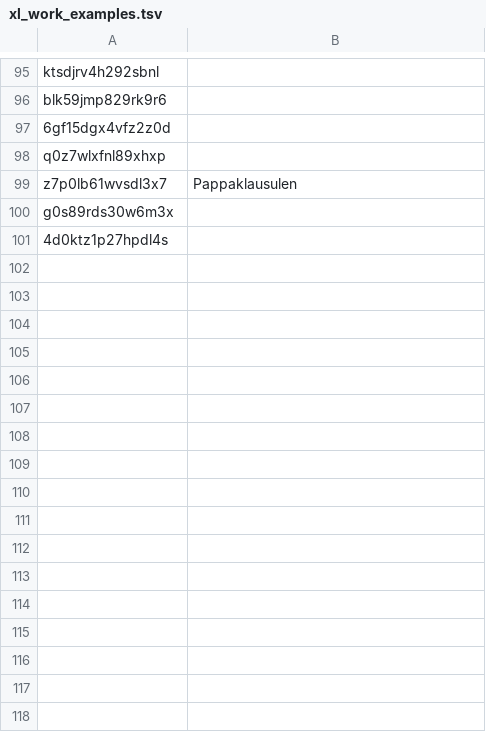
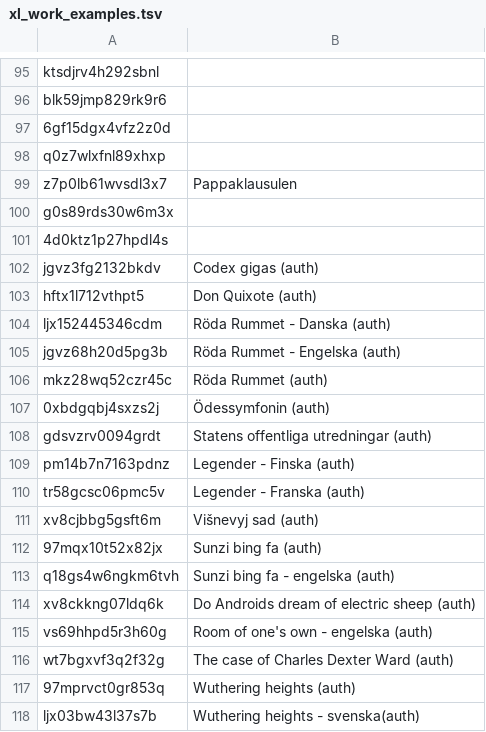
Before and after one commit to libris/librisxl, a TSV file: librisxl-tools/examples/xl_work_examples.tsv, drawn as a sheet; only a part is shown, gaps mark what is left out.

Commit message:
Add worktitle examples

```diff
--- a/librisxl-tools/examples/xl_work_examples.tsv
+++ b/librisxl-tools/examples/xl_work_examples.tsv
@@ -101 +101,18 @@ g0s89rds30w6m3x
 4d0ktz1p27hpdl4s	
+jgvz3fg2132bkdv	Codex gigas (auth)
+hftx1l712vthpt5	Don Quixote (auth)
+ljx152445346cdm	Röda Rummet - Danska (auth)
+jgvz68h20d5pg3b	Röda Rummet - Engelska (auth)
+mkz28wq52czr45c	Röda Rummet (auth)
+0xbdgqbj4sxzs2j	Ödessymfonin (auth)
+gdsvzrv0094grdt	Statens offentliga utredningar (auth)
+pm14b7n7163pdnz	Legender - Finska (auth)
+tr58gcsc06pmc5v	Legender - Franska (auth)
+xv8cjbbg5gsft6m	Višnevyj sad (auth)
+97mqx10t52x82jx	Sunzi bing fa (auth)
+q18gs4w6ngkm6tvh	Sunzi bing fa - engelska (auth)
+xv8ckkng07ldq6k	Do Androids dream of electric sheep (auth)
+vs69hhpd5r3h60g	Room of one's own - engelska (auth)
+wt7bgxvf3q2f32g	The case of Charles Dexter Ward (auth)
+97mprvct0gr853q	Wuthering heights (auth)
+ljx03bw43l37s7b	Wuthering heights - svenska(auth)
```
